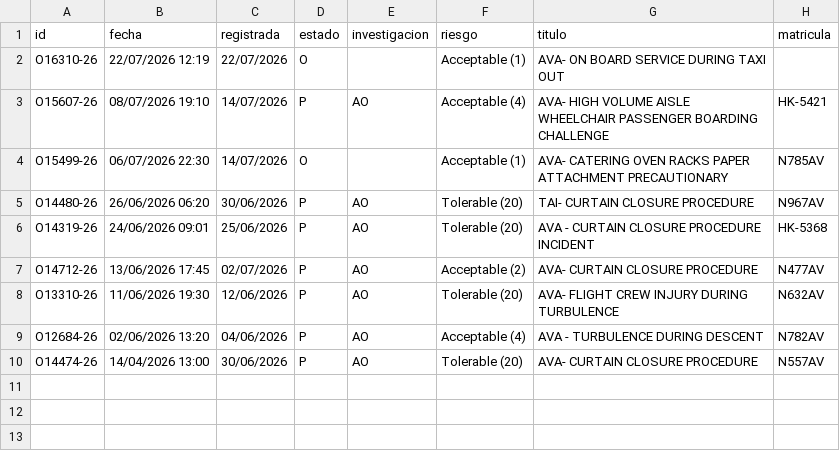
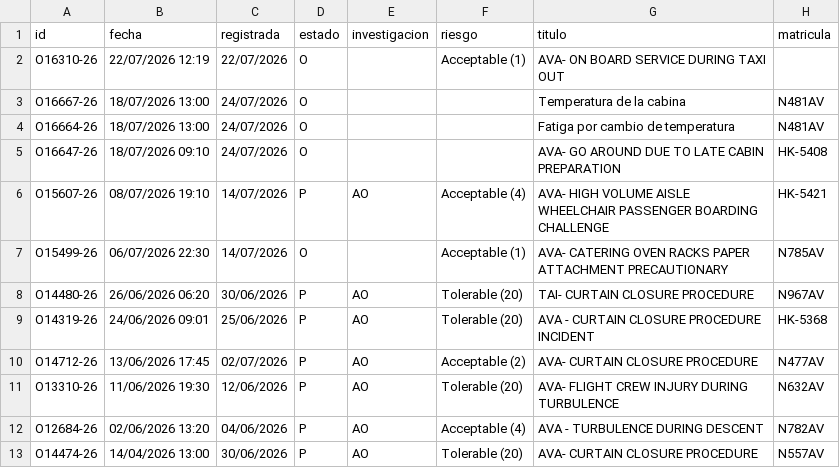
Before and after one commit to luibernip/aqd-72bb9e5fcc08, a CSV file: bitacora_cbn_real.csv, drawn as a sheet; the diff names each change by its address in the sheet, - before the commit and + after, or states it on an @@ line.

```diff
--- a/bitacora_cbn_real.csv
+++ b/bitacora_cbn_real.csv
+row 3: O16667-26 | 18/07/2026 13:00 | 24/07/2026 | O |  |  | Temperatura de la cabina | N481AV
+row 4: O16664-26 | 18/07/2026 13:00 | 24/07/2026 | O |  |  | Fatiga por cambio de temperatura | N481AV
+row 5: O16647-26 | 18/07/2026 09:10 | 24/07/2026 | O |  |  | AVA- GO AROUND DUE TO LATE CABIN PREPARATION | HK-5408
```
Also changed, not shown: bitacora_cbn.csv, bitacora_frm.csv, 4 other files.
